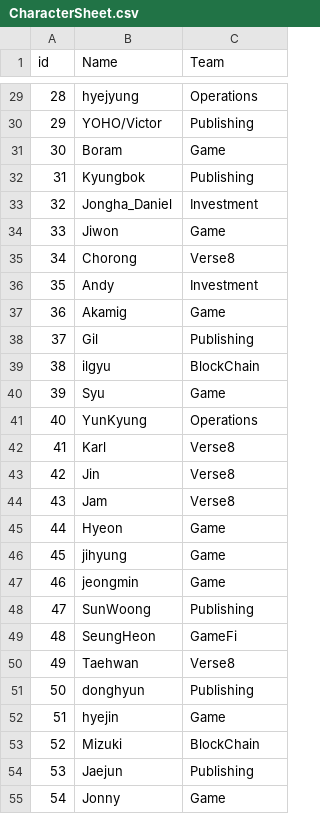
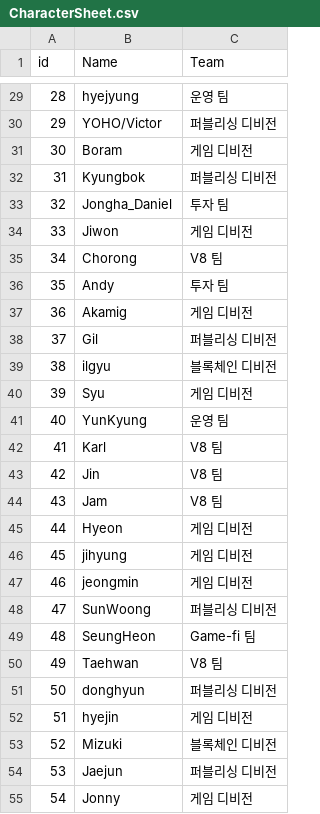
Before and after one commit to planetarium/PLANETARIUM-STORY, a CSV file: planetarium-story-unity/Assets/Resources/TableSheet/CharacterSheet.csv, drawn as a sheet; only a part is shown, gaps mark what is left out; the diff covers the shown part only.

```diff
--- a/planetarium-story-unity/Assets/Resources/TableSheet/CharacterSheet.csv
+++ b/planetarium-story-unity/Assets/Resources/TableSheet/CharacterSheet.csv
@@ -29,27 +29,27 @@ id,Name,Team
-28,hyejyung,Operations
-29,YOHO/Victor,Publishing
-30,Boram,Game
-31,Kyungbok,Publishing
-32,Jongha_Daniel,Investment
-33,Jiwon,Game
-34,Chorong,Verse8
-35,Andy,Investment
-36,Akamig,Game
-37,Gil,Publishing
-38,ilgyu,BlockChain
-39,Syu,Game
-40,YunKyung,Operations
-41,Karl,Verse8
-42,Jin,Verse8
-43,Jam,Verse8
-44,Hyeon,Game
-45,jihyung,Game
-46,jeongmin,Game
-47,SunWoong,Publishing
-48,SeungHeon,GameFi
-49,Taehwan,Verse8
-50,donghyun,Publishing
-51,hyejin,Game
-52,Mizuki,BlockChain
-53,Jaejun,Publishing
-54,Jonny,Game
+28,hyejyung,운영 팀
+29,YOHO/Victor,퍼블리싱 디비전
+30,Boram,게임 디비전
+31,Kyungbok,퍼블리싱 디비전
+32,Jongha_Daniel,투자 팀
+33,Jiwon,게임 디비전
+34,Chorong,V8 팀
+35,Andy,투자 팀
+36,Akamig,게임 디비전
+37,Gil,퍼블리싱 디비전
+38,ilgyu,블록체인 디비전
+39,Syu,게임 디비전
+40,YunKyung,운영 팀
+41,Karl,V8 팀
+42,Jin,V8 팀
+43,Jam,V8 팀
+44,Hyeon,게임 디비전
+45,jihyung,게임 디비전
+46,jeongmin,게임 디비전
+47,SunWoong,퍼블리싱 디비전
+48,SeungHeon,Game-fi 팀
+49,Taehwan,V8 팀
+50,donghyun,퍼블리싱 디비전
+51,hyejin,게임 디비전
+52,Mizuki,블록체인 디비전
+53,Jaejun,퍼블리싱 디비전
+54,Jonny,게임 디비전
```
Also changed, not shown: 34 edited cells elsewhere in this file, 1 other file.
